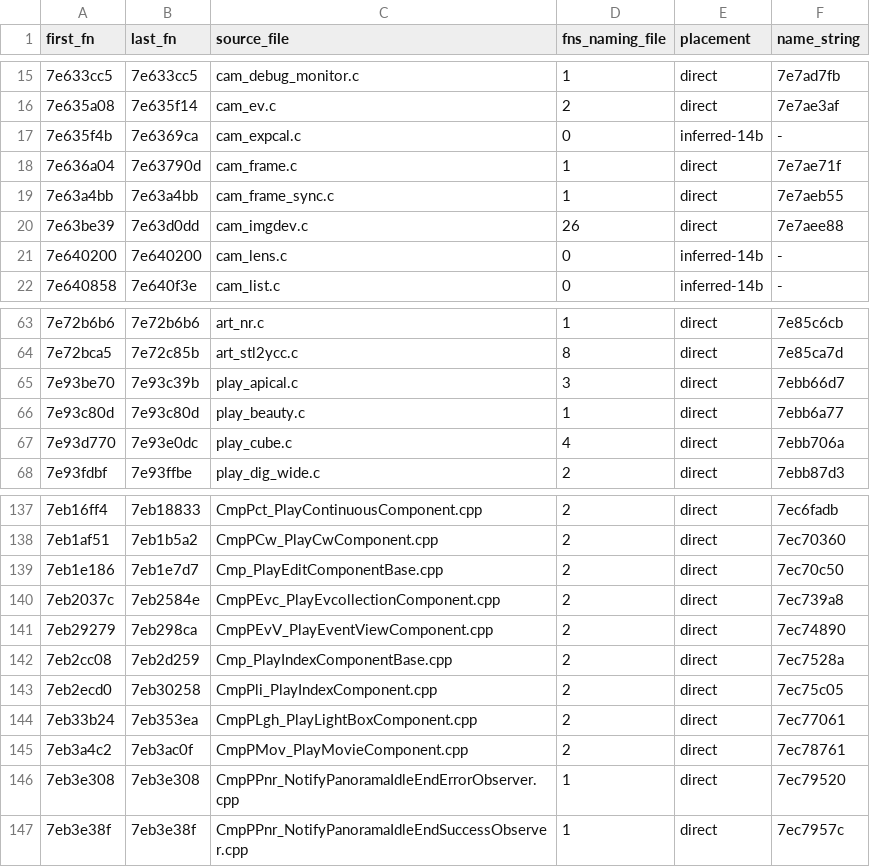
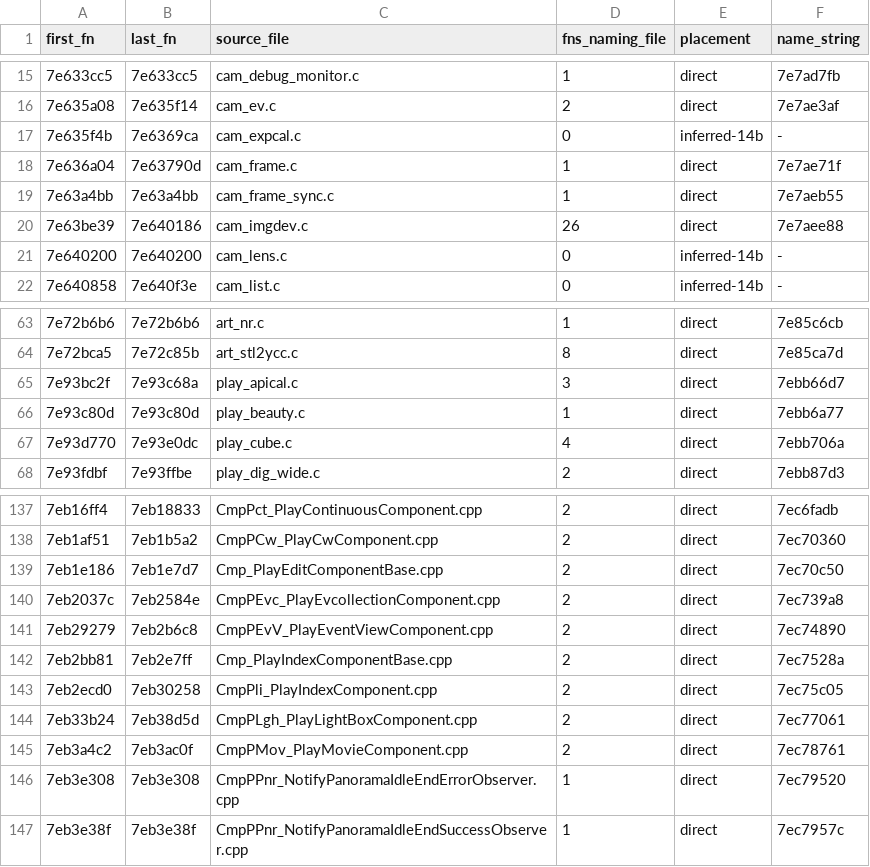
Before and after one commit to cfu288/EPM2Mod, a TSV file: experiments/2026-11-08-feature-map/modules.tsv, drawn as a sheet; only a part is shown, gaps mark what is left out.

```diff
--- a/experiments/2026-11-08-feature-map/modules.tsv
+++ b/experiments/2026-11-08-feature-map/modules.tsv
@@ -19,3 +19,3 @@ first_fn	last_fn	source_file	fns_naming_file	placement	name_string
 7e63a4bb	7e63a4bb	cam_frame_sync.c	1	direct	7e7aeb55
-7e63be39	7e63d0dd	cam_imgdev.c	26	direct	7e7aee88
+7e63be39	7e640186	cam_imgdev.c	26	direct	7e7aee88
 7e640200	7e640200	cam_lens.c	0	inferred-14b	-
@@ -64,3 +64,3 @@ first_fn	last_fn	source_file	fns_naming_file	placement	name_string
 7e72bca5	7e72c85b	art_stl2ycc.c	8	direct	7e85ca7d
-7e93be70	7e93c39b	play_apical.c	3	direct	7ebb66d7
+7e93bc2f	7e93c68a	play_apical.c	3	direct	7ebb66d7
 7e93c80d	7e93c80d	play_beauty.c	1	direct	7ebb6a77
@@ -140,6 +140,6 @@ first_fn	last_fn	source_file	fns_naming_file	placement	name_string
 7eb2037c	7eb2584e	CmpPEvc_PlayEvcollectionComponent.cpp	2	direct	7ec739a8
-7eb29279	7eb298ca	CmpPEvV_PlayEventViewComponent.cpp	2	direct	7ec74890
-7eb2cc08	7eb2d259	Cmp_PlayIndexComponentBase.cpp	2	direct	7ec7528a
+7eb29279	7eb2b6c8	CmpPEvV_PlayEventViewComponent.cpp	2	direct	7ec74890
+7eb2bb81	7eb2e7ff	Cmp_PlayIndexComponentBase.cpp	2	direct	7ec7528a
 7eb2ecd0	7eb30258	CmpPli_PlayIndexComponent.cpp	2	direct	7ec75c05
-7eb33b24	7eb353ea	CmpPLgh_PlayLightBoxComponent.cpp	2	direct	7ec77061
+7eb33b24	7eb38d5d	CmpPLgh_PlayLightBoxComponent.cpp	2	direct	7ec77061
 7eb3a4c2	7eb3ac0f	CmpPMov_PlayMovieComponent.cpp	2	direct	7ec78761
```
Also changed, not shown: 13 other files.
